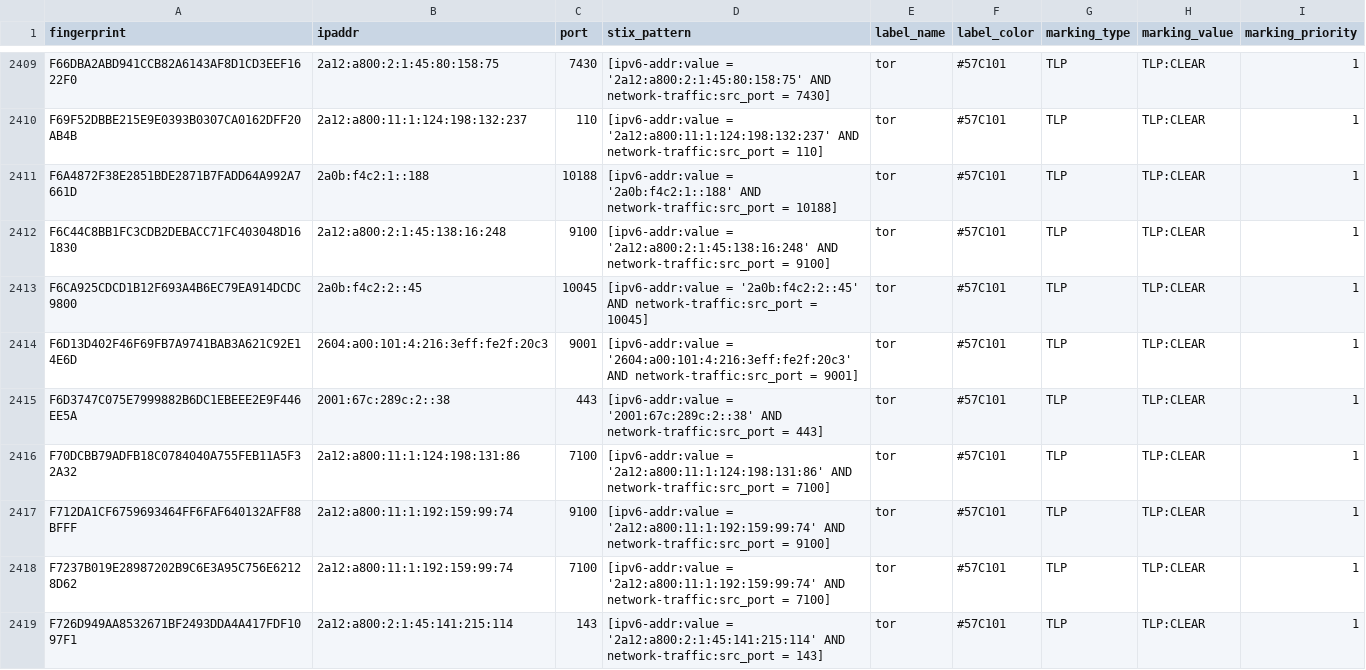
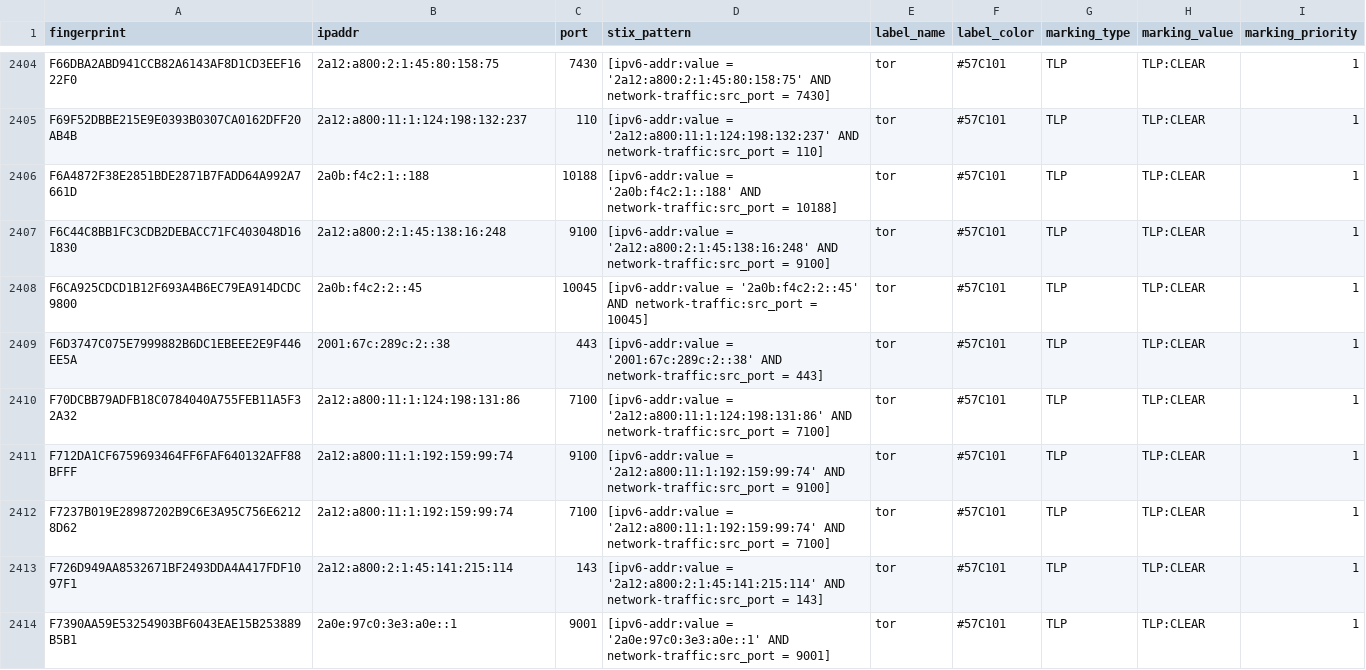
Before and after one commit to DreadFog/tor_csv_feed_opencti, a CSV file: latest.exits_v6.csv, drawn as a sheet; only a part is shown, gaps mark what is left out; the shorter side is filled out with more unchanged rows; the diff covers the shown part only; the diff names each change by its address in the sheet, - before the commit and + after, or states it on an @@ line.

```diff
--- a/latest.exits_v6.csv
+++ b/latest.exits_v6.csv
-row 2414: F6D13D402F46F69FB7A9741BAB3A621C92E14E6D | 2604:a00:101:4:216:3eff:fe2f:20c3 | 9001 | [ipv6-addr:value = '2604:a00:101:4:216:3eff:fe2f:20c3' AND network-traffic:src_port = 9001] | tor | #57C101 | TLP | TLP:CLEAR | 1
```
Also changed, not shown: 5 removed rows elsewhere in this file, latest.all_v6.csv, latest.exits_v4.csv, 3 other files.
